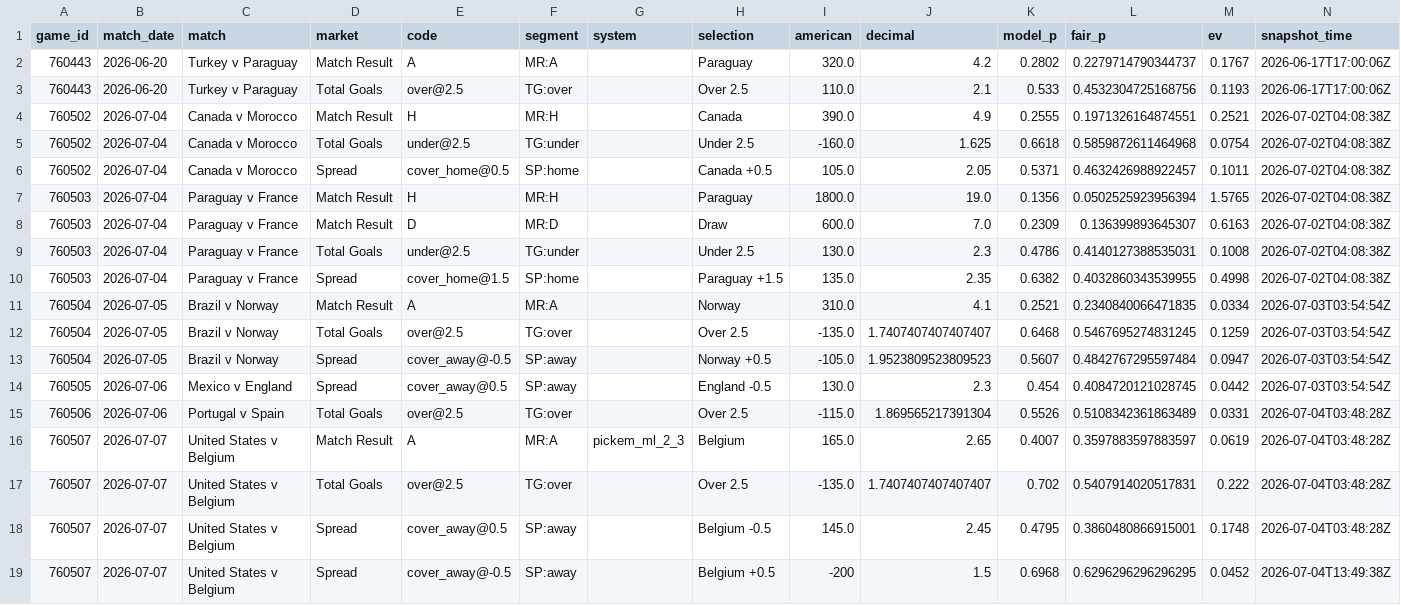
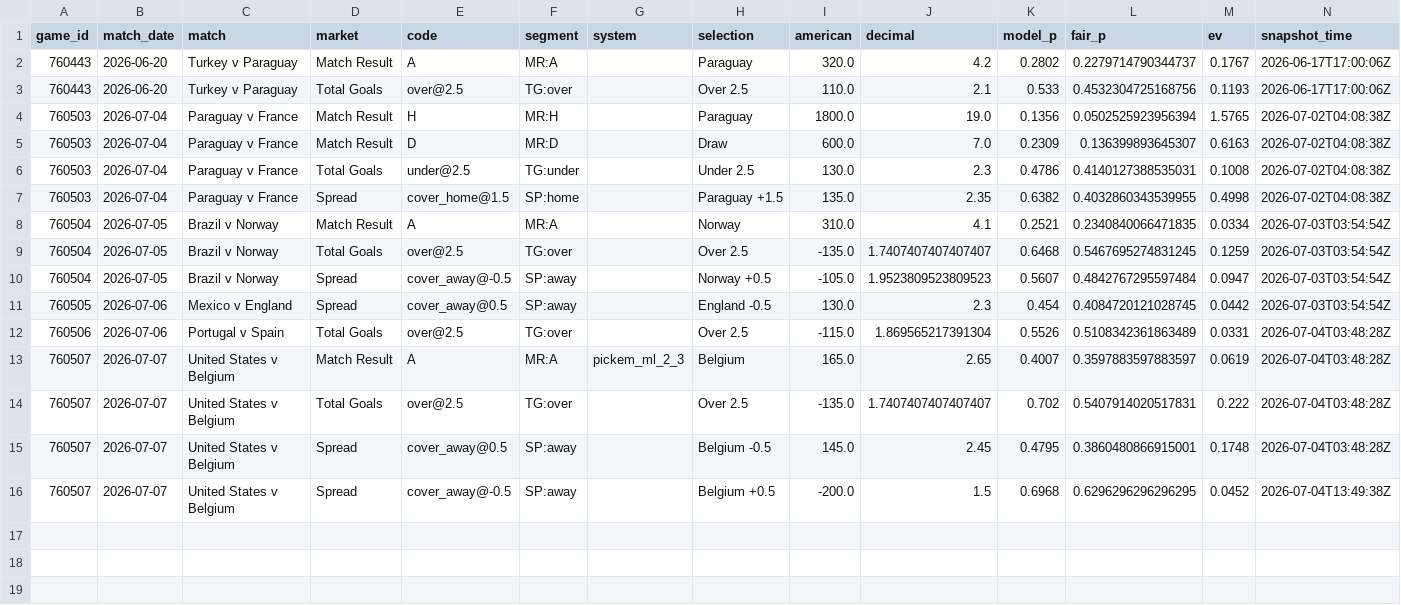
Before and after one commit to mgwinnier/soccer-model, a CSV file: reports/clv_open.csv, drawn as a sheet.

```diff
--- a/reports/clv_open.csv
+++ b/reports/clv_open.csv
@@ -3,5 +3,2 @@ game_id,match_date,match,market,code,segment,system,selection,american,decimal,m
 760443,2026-06-20,Turkey v Paraguay,Total Goals,over@2.5,TG:over,,Over 2.5,110.0,2.1,0.533,0.4532304725168756,0.1193,2026-06-17T17:00:06Z
-760502,2026-07-04,Canada v Morocco,Match Result,H,MR:H,,Canada,390.0,4.9,0.2555,0.1971326164874551,0.2521,2026-07-02T04:08:38Z
-760502,2026-07-04,Canada v Morocco,Total Goals,under@2.5,TG:under,,Under 2.5,-160.0,1.625,0.6618,0.5859872611464968,0.0754,2026-07-02T04:08:38Z
-760502,2026-07-04,Canada v Morocco,Spread,cover_home@0.5,SP:home,,Canada +0.5,105.0,2.05,0.5371,0.4632426988922457,0.1011,2026-07-02T04:08:38Z
 760503,2026-07-04,Paraguay v France,Match Result,H,MR:H,,Paraguay,1800.0,19.0,0.1356,0.0502525923956394,1.5765,2026-07-02T04:08:38Z
@@ -18,2 +15,2 @@ game_id,match_date,match,market,code,segment,system,selection,american,decimal,m
 760507,2026-07-07,United States v Belgium,Spread,cover_away@0.5,SP:away,,Belgium -0.5,145.0,2.45,0.4795,0.3860480866915001,0.1748,2026-07-04T03:48:28Z
-760507,2026-07-07,United States v Belgium,Spread,cover_away@-0.5,SP:away,,Belgium +0.5,-200,1.5,0.6968,0.6296296296296295,0.0452,2026-07-04T13:49:38Z
+760507,2026-07-07,United States v Belgium,Spread,cover_away@-0.5,SP:away,,Belgium +0.5,-200.0,1.5,0.6968,0.6296296296296295,0.0452,2026-07-04T13:49:38Z
```
Also changed, not shown: reports/clv_ledger.csv.
